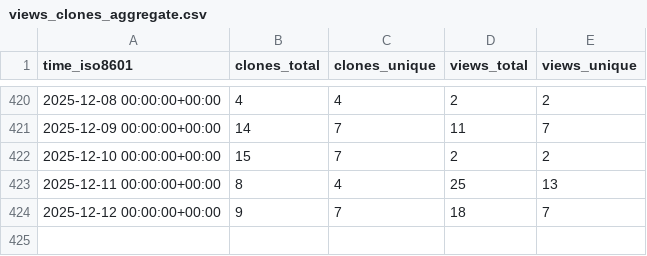
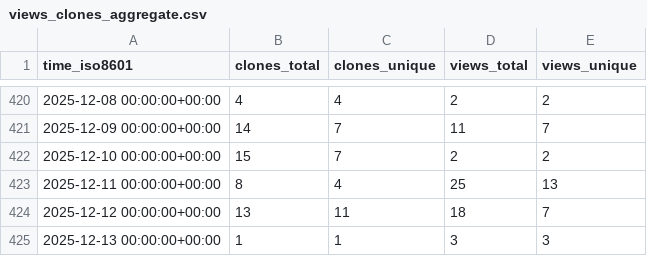
Before and after one commit to The-OpenROAD-Project/ORAssistant, a CSV file: The-OpenROAD-Project/ORAssistant/ghrs-data/views_clones_aggregate.csv, drawn as a sheet; only a part is shown, gaps mark what is left out.

```diff
--- a/The-OpenROAD-Project/ORAssistant/ghrs-data/views_clones_aggregate.csv
+++ b/The-OpenROAD-Project/ORAssistant/ghrs-data/views_clones_aggregate.csv
@@ -423,2 +423,3 @@ time_iso8601,clones_total,clones_unique,views_total,views_unique
 2025-12-11 00:00:00+00:00,8,4,25,13
-2025-12-12 00:00:00+00:00,9,7,18,7
+2025-12-12 00:00:00+00:00,13,11,18,7
+2025-12-13 00:00:00+00:00,1,1,3,3
```
Also changed, not shown: 1 other file.
